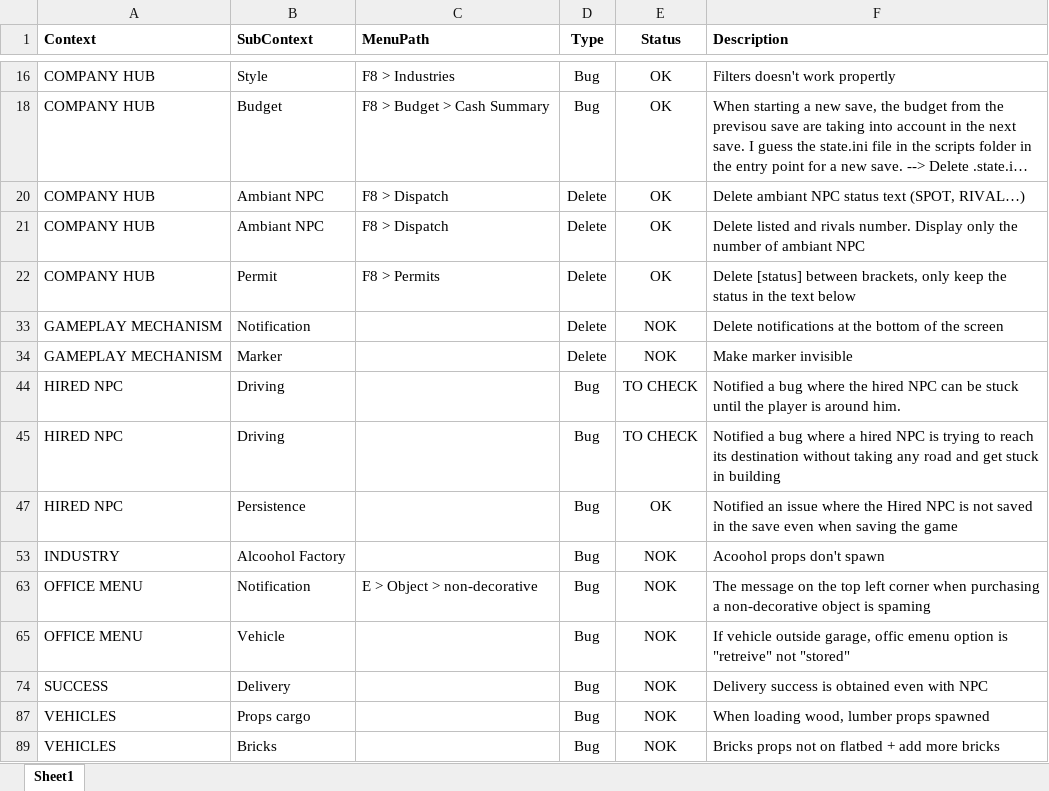
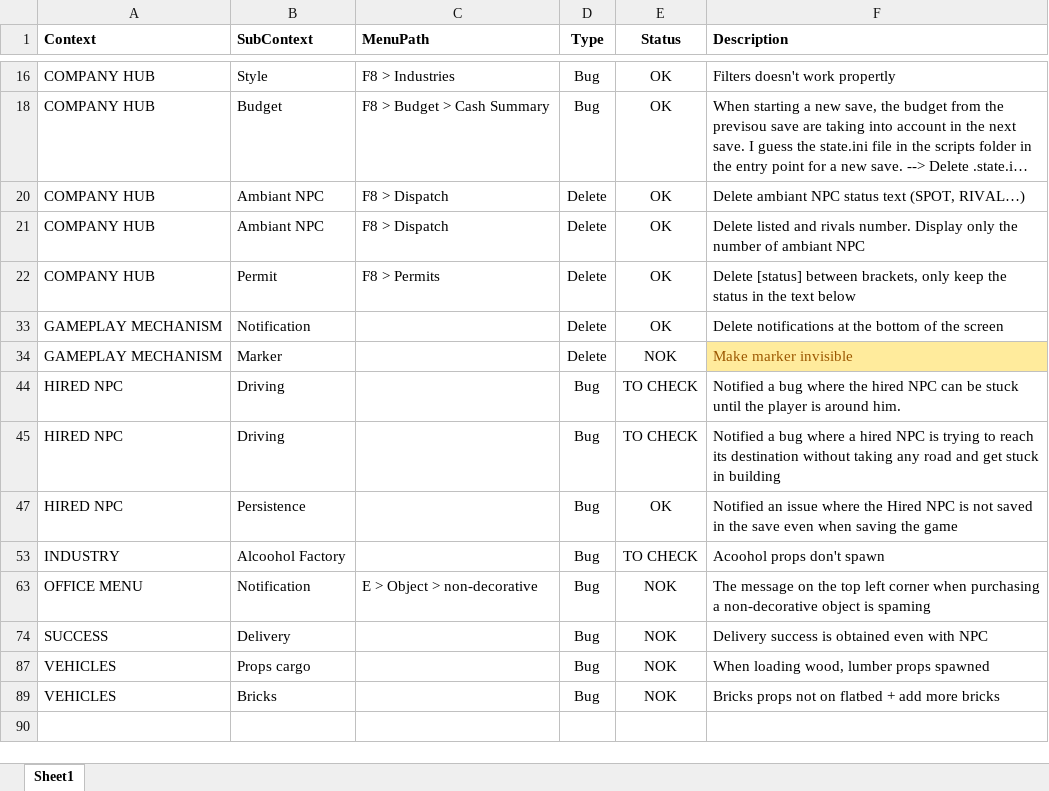
Before and after one commit to valentingajewski/IndustryLogisticV, an Excel workbook: Ideas_Fix.xlsx, sheet Sheet1, drawn as a sheet; only a part is shown, gaps mark what is left out; long unchanged cells end in …; values as stored, in another font and other column widths than the file's, no borders; conditional formats and table styles not drawn; the diff names each change by its address in the sheet, - before the commit and + after, or states it on an @@ line.

```diff
--- a/Ideas_Fix.xlsx (sheet Sheet1)
+++ b/Ideas_Fix.xlsx (sheet Sheet1)
-E33 (Status): NOK
+E33 (Status): OK
@@ F34 fill: none → #FFEB9C, text colour: black → #9C5700 @@
-E53 (Status): NOK
+E53 (Status): TO CHECK
-row 65: OFFICE MENU | Vehicle |  | Bug | NOK | If vehicle outside garage, offic emenu option is "retreive" not "stored"
```
Also changed, not shown: hidden cells, 22 other files.
